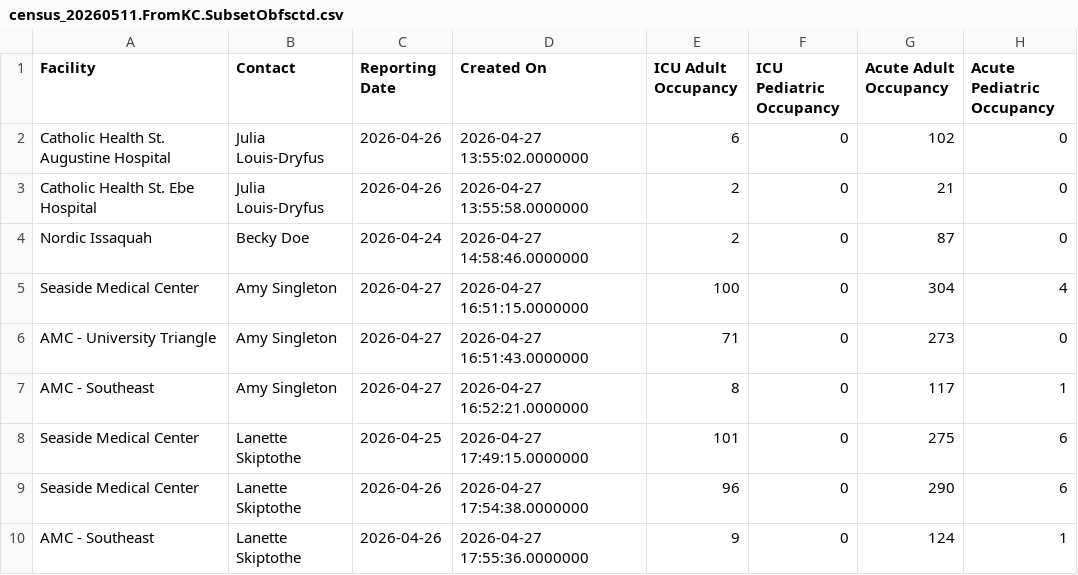
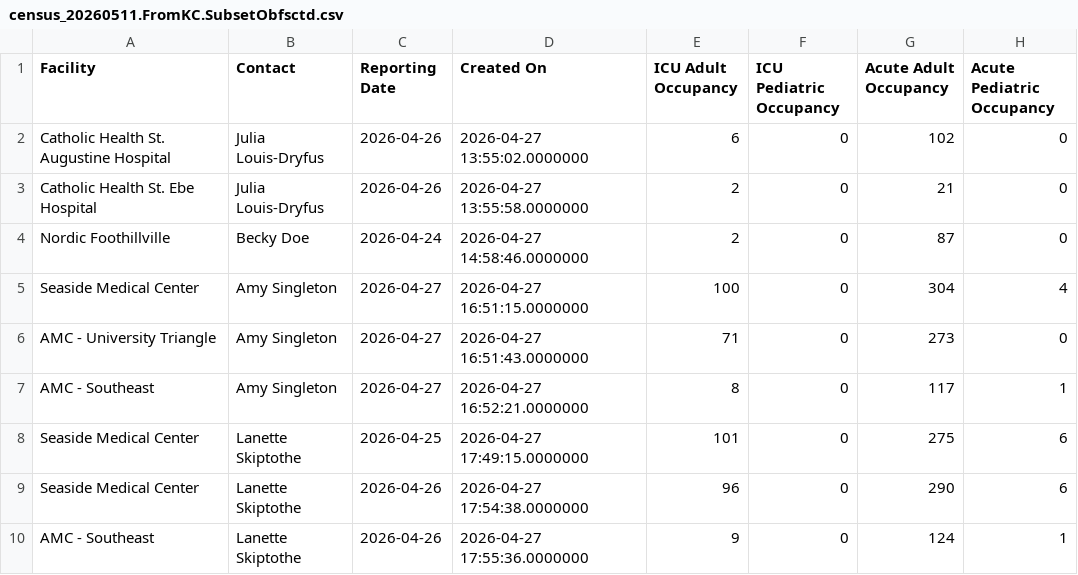
Before and after one commit to uwcirg/wahealth-csv-to-safr-fhir, a CSV file: input/census_20260511.FromKC.SubsetObfsctd.csv, drawn as a sheet; only a part is shown; the diff names each change by its address in the sheet, - before the commit and + after, or states it on an @@ line.

```diff
--- a/input/census_20260511.FromKC.SubsetObfsctd.csv
+++ b/input/census_20260511.FromKC.SubsetObfsctd.csv
-A4 (Facility): Nordic Issaquah
+A4 (Facility): Nordic Foothillville
```
Also changed, not shown: 2 other files.
